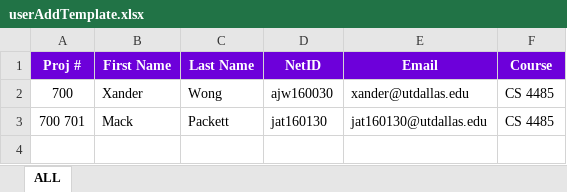
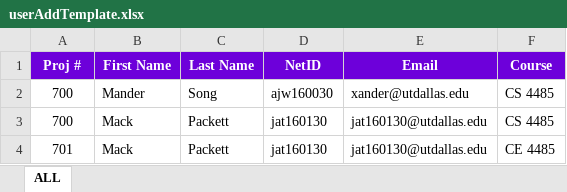
Before and after one commit to jackatackett/utdesign_procurement_public, an Excel workbook: src/www/static/resources/userAddTemplate.xlsx, sheet ALL, drawn as a sheet; values as stored, in another font and other column widths than the file's, no borders; the diff names each change by its address in the sheet, - before the commit and + after, or states it on an @@ line.

```diff
--- a/src/www/static/resources/userAddTemplate.xlsx (sheet ALL)
+++ b/src/www/static/resources/userAddTemplate.xlsx (sheet ALL)
-B2 (First Name): Xander
+B2 (First Name): Mander
-C2 (Last Name): Wong
+C2 (Last Name): Song
-A3 (Proj #): 700 701
+A3 (Proj #): 700
+row 4: 701 | Mack | Packett | jat160130 | jat160130@utdallas.edu | CE 4485
```
Also changed, not shown: 1 other file.
